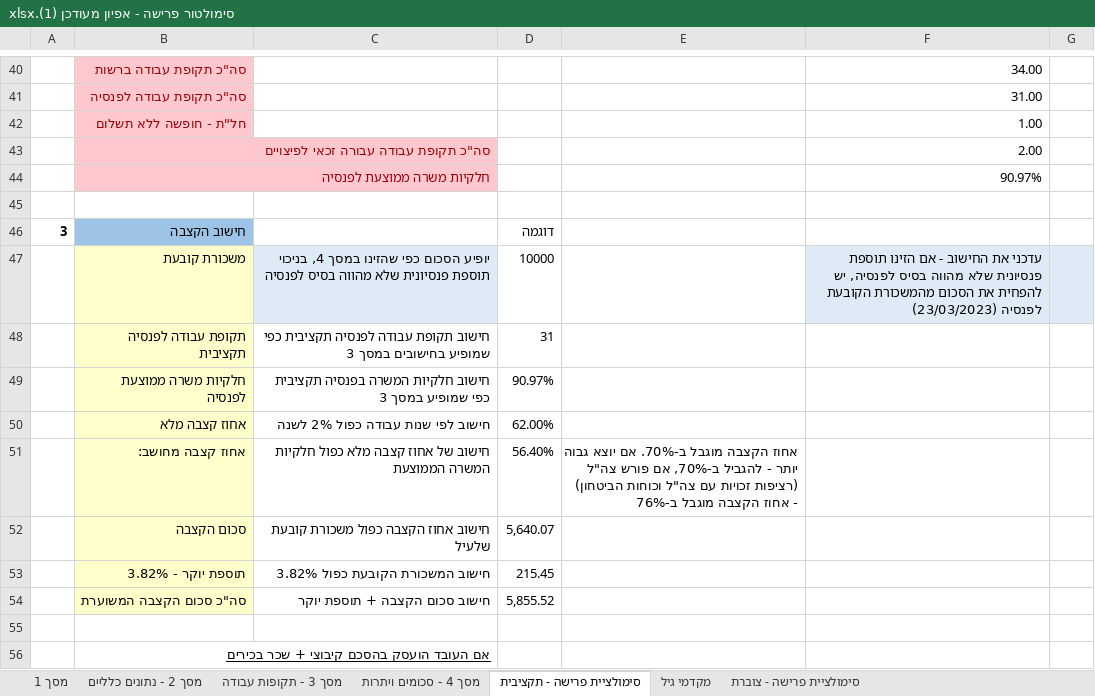
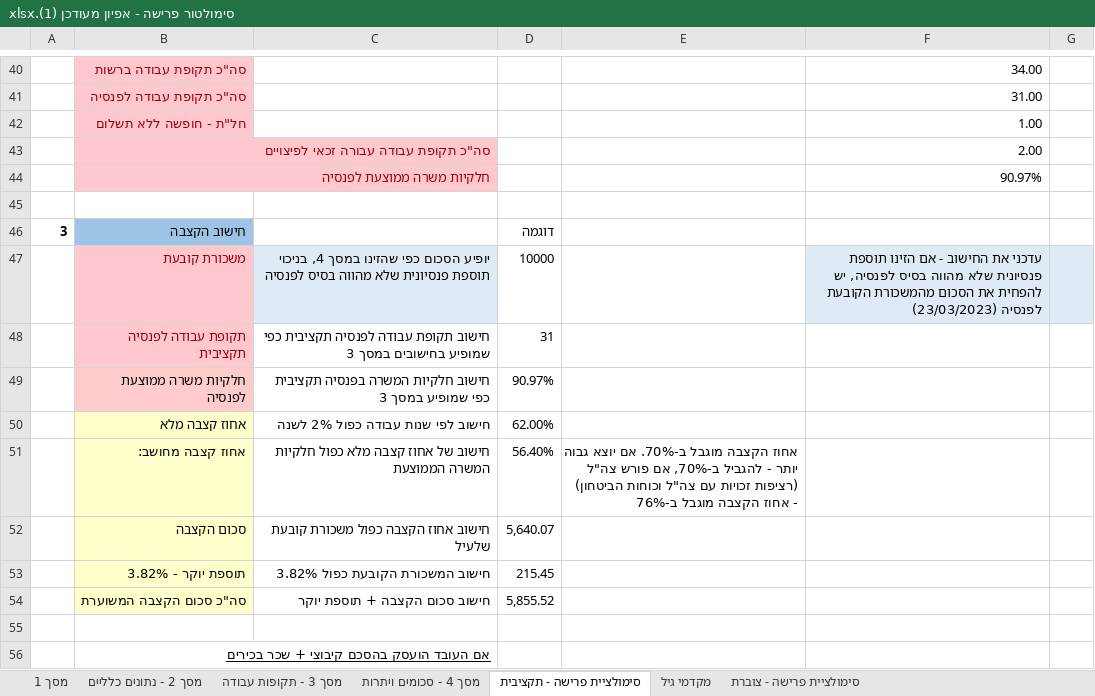
Before and after one commit to miriamYom/RetirementSimulator, an Excel workbook: server/סימולטור פרישה - אפיון מעודכן (1).xlsx, sheet סימולציית פרישה - תקציבית, drawn as a sheet; only a part is shown, gaps mark what is left out; values as stored, in another font and other column widths than the file's, no borders; the diff names each change by its address in the sheet, - before the commit and + after, or states it on an @@ line.

```diff
--- a/server/סימולטור פרישה - אפיון מעודכן (1).xlsx (sheet סימולציית פרישה - תקציבית)
+++ b/server/סימולטור פרישה - אפיון מעודכן (1).xlsx (sheet סימולציית פרישה - תקציבית)
@@ B47:B48 fill: #FFFFCC → #FFC7CE, text colour: black → #9C0006 @@
-B49 fill: #FFFFCC
+B49 fill: #FFCCCC
```
Also changed, not shown: 4 other files.
